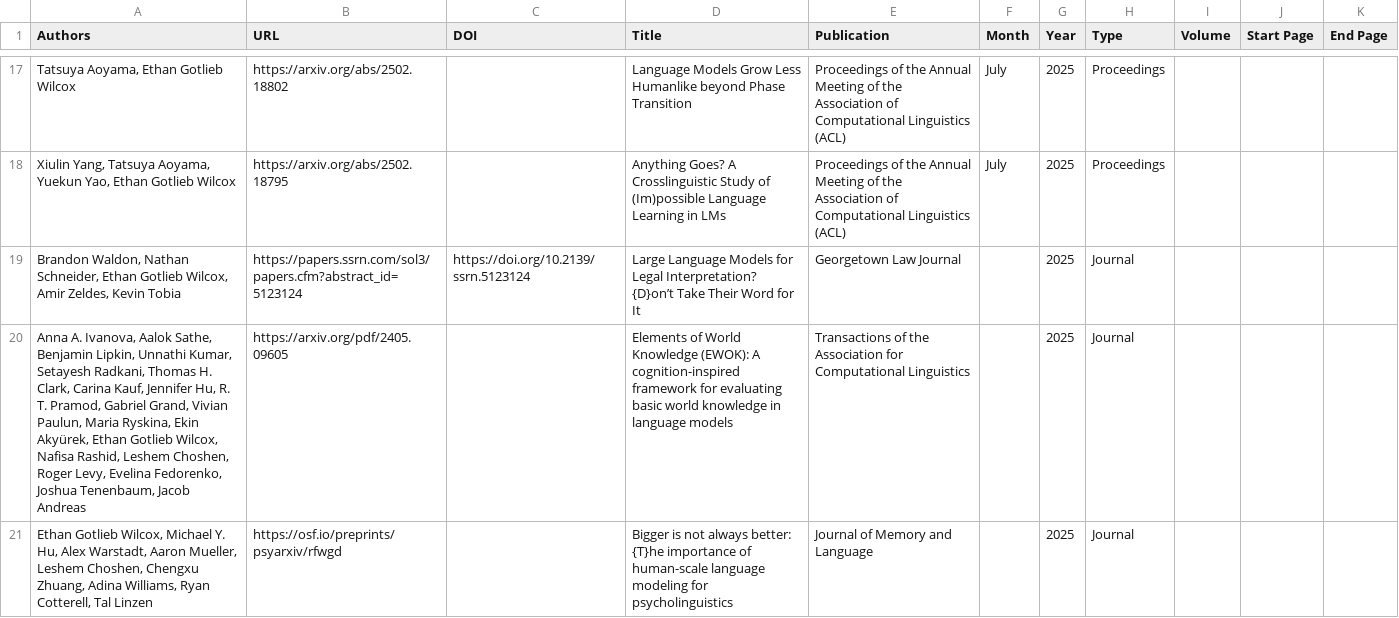
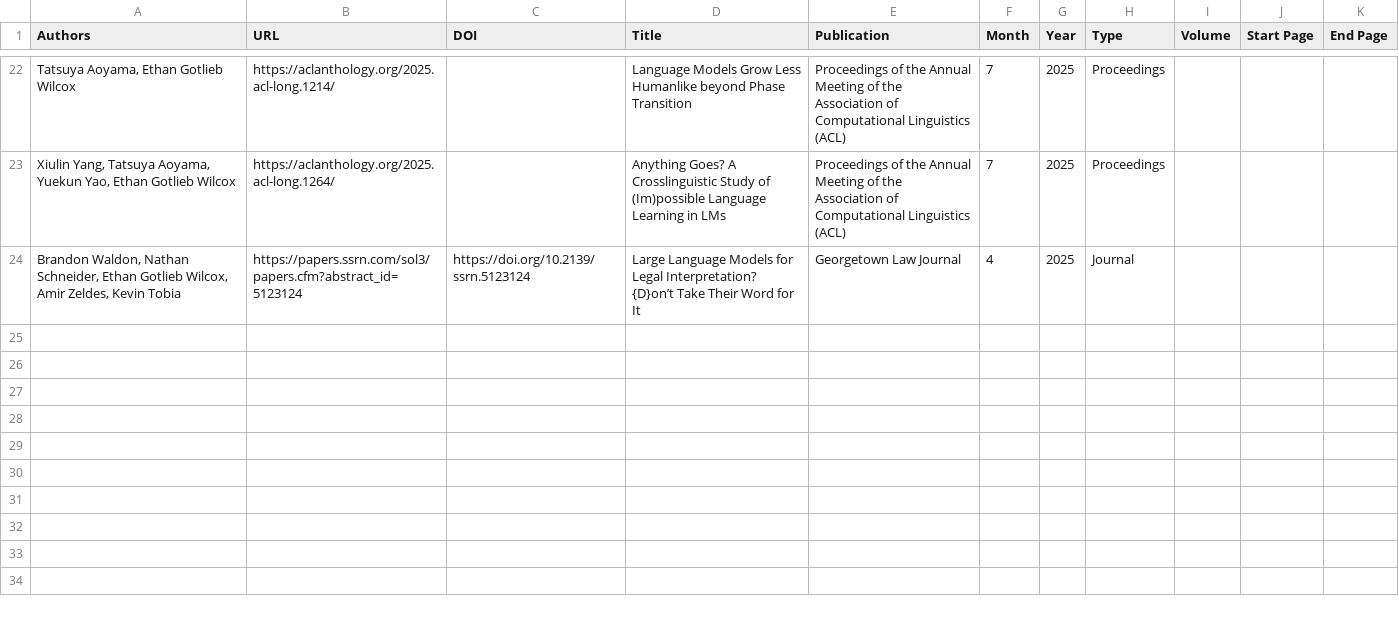
Before and after one commit to picol-georgetown/picol-georgetown.github.io, a CSV file: assets/data/publications/publications.csv, drawn as a sheet; only a part is shown, gaps mark what is left out; the diff covers the shown part only.

```diff
--- a/assets/data/publications/publications.csv
+++ b/assets/data/publications/publications.csv
@@ -17,5 +22,3 @@ Authors,URL,DOI,Title,Publication,Month,Year,Type,Volume,Start Page,End Page
-"Tatsuya Aoyama, Ethan Gotlieb Wilcox",https://arxiv.org/abs/2502.18802,,Language Models Grow Less Humanlike beyond Phase Transition,Proceedings of the Annual Meeting of the Association of Computational Linguistics (ACL),July,2025,Proceedings,,,
-"Xiulin Yang, Tatsuya Aoyama, Yuekun Yao, Ethan Gotlieb Wilcox",https://arxiv.org/abs/2502.18795,,Anything Goes? A Crosslinguistic Study of (Im)possible Language Learning in LMs,Proceedings of the Annual Meeting of the Association of Computational Linguistics (ACL),July,2025,Proceedings,,,
-"Brandon Waldon, Nathan Schneider, Ethan Gotlieb Wilcox, Amir Zeldes, Kevin Tobia",https://papers.ssrn.com/sol3/papers.cfm?abstract_id=5123124,https://doi.org/10.2139/ssrn.5123124,Large Language Models for Legal Interpretation? {D}on’t Take Their Word for It,Georgetown Law Journal,,2025,Journal,,,
-"Anna A. Ivanova, Aalok Sathe, Benjamin Lipkin, Unnathi Kumar, Setayesh Radkani, Thomas H. Clark, Carina Kauf, Jennifer Hu, R. T. Pramod, Gabriel Grand, Vivian Paulun, Maria Ryskina, Ekin Akyürek, Ethan Gotlieb Wilcox, Nafisa Rashid, Leshem Choshen, Roger Levy, Evelina Fedorenko, Joshua Tenenbaum, Jacob Andreas",https://arxiv.org/pdf/2405.09605,,Elements of World Knowledge (EWOK): A cognition-inspired framework for evaluating basic world knowledge in language models,Transactions of the Association for Computational Linguistics,,2025,Journal,,,
-"Ethan Gotlieb Wilcox, Michael Y. Hu, Alex Warstadt, Aaron Mueller, Leshem Choshen, Chengxu Zhuang, Adina Williams, Ryan Cotterell, Tal Linzen",https://osf.io/preprints/psyarxiv/rfwgd,,Bigger is not always better: {T}he importance of human-scale language modeling for psycholinguistics,Journal of Memory and Language,,2025,Journal,,,
+"Tatsuya Aoyama, Ethan Gotlieb Wilcox",https://aclanthology.org/2025.acl-long.1214/,,Language Models Grow Less Humanlike beyond Phase Transition,Proceedings of the Annual Meeting of the Association of Computational Linguistics (ACL),7,2025,Proceedings,,,
+"Xiulin Yang, Tatsuya Aoyama, Yuekun Yao, Ethan Gotlieb Wilcox",https://aclanthology.org/2025.acl-long.1264/,,Anything Goes? A Crosslinguistic Study of (Im)possible Language Learning in LMs,Proceedings of the Annual Meeting of the Association of Computational Linguistics (ACL),7,2025,Proceedings,,,
+"Brandon Waldon, Nathan Schneider, Ethan Gotlieb Wilcox, Amir Zeldes, Kevin Tobia",https://papers.ssrn.com/sol3/papers.cfm?abstract_id=5123124,https://doi.org/10.2139/ssrn.5123124,Large Language Models for Legal Interpretation? {D}on’t Take Their Word for It,Georgetown Law Journal,4,2025,Journal,,,
```
Also changed, not shown: 8 added rows, 3 removed rows and 27 edited cells elsewhere in this file, 2 other files.
